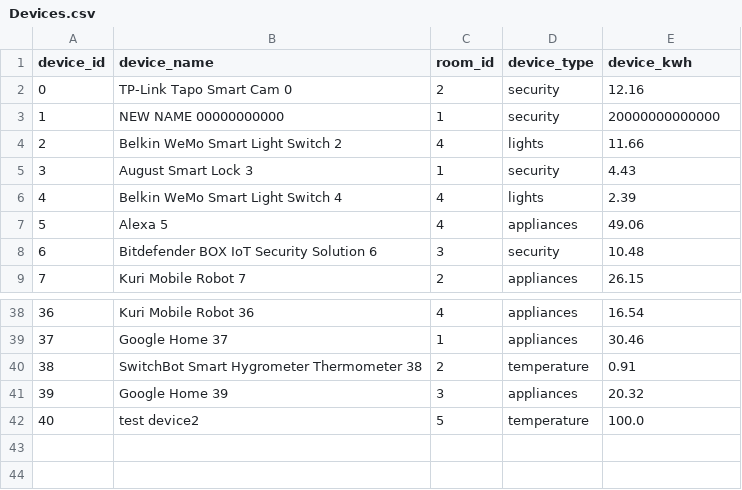
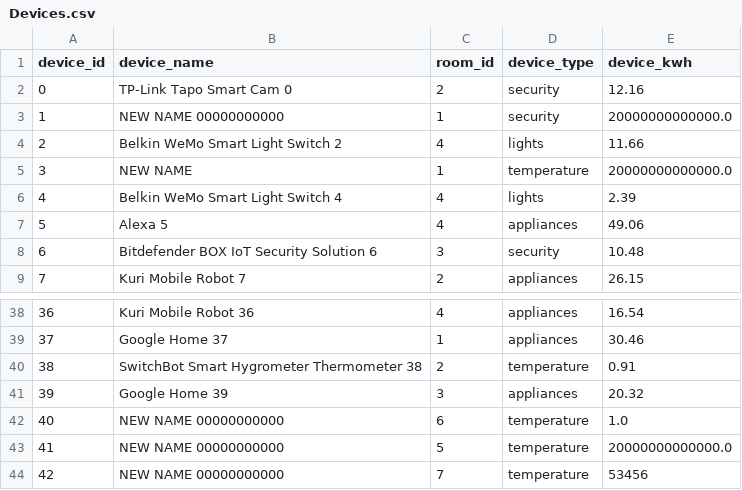
Before and after one commit to diesmo-co/sackhacks-iv, a CSV file: Devices.csv, drawn as a sheet; only a part is shown, gaps mark what is left out; removed rows and columns are numbered as before the commit, all else as after; the diff names each change by its address in the sheet, - before the commit and + after, or states it on an @@ line.

```diff
--- a/Devices.csv
+++ b/Devices.csv
-E3 (device_kwh): 20000000000000
+E3 (device_kwh): 20000000000000.0
-row 5: 3 | August Smart Lock 3 | 1 | security | 4.43
+row 5: 3 | NEW NAME | 1 | temperature | 20000000000000.0
+row 42: 40 | NEW NAME 00000000000 | 6 | temperature | 1.0
@@ column A (device_id) renumbered in row 43 @@
-B43 (device_name): test device2
+B43 (device_name): NEW NAME 00000000000
-E43 (device_kwh): 100.0
+E43 (device_kwh): 20000000000000.0
+row 44: 42 | NEW NAME 00000000000 | 7 | temperature | 53456
```
Also changed, not shown: 4 other files.
